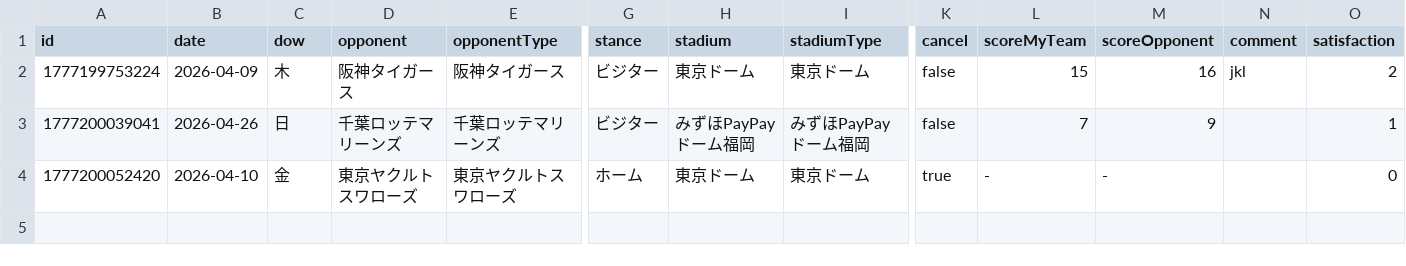
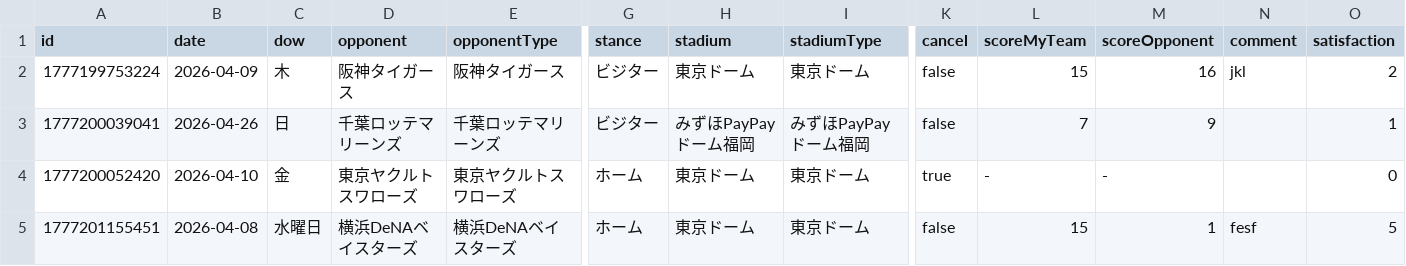
Before and after one commit to TakeshiAibara/baseball_app, a CSV file: data/data.csv, drawn as a sheet; only a part is shown, gaps mark what is left out; rows hold the shown columns only; the diff names each change by its address in the sheet, - before the commit and + after, or states it on an @@ line.

Commit message:
[Baseball App] Add record

```diff
--- a/data/data.csv
+++ b/data/data.csv
+row 5: 1777201155451 | 2026-04-08 | 水曜日 | 横浜DeNAベイスターズ | 横浜DeNAベイスターズ | ホーム | 東京ドーム | 東京ドーム | false | 15 | 1 | fesf | 5
```
